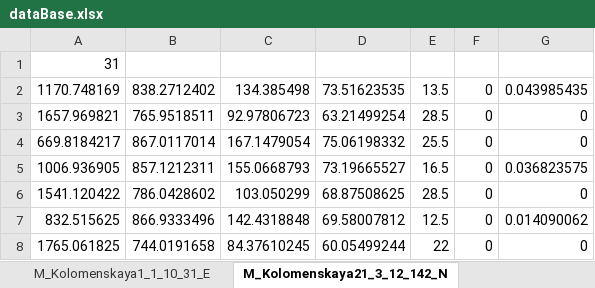
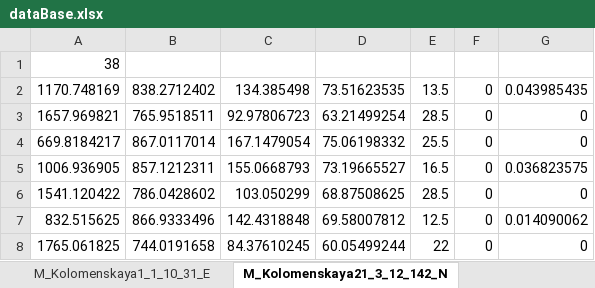
Before and after one commit to Kirsegisan/Parking, an Excel workbook: dataBase.xlsx, sheet M_Kolomenskaya21_3_12_142_N, drawn as a sheet; only a part is shown; values as stored, in another font and other column widths than the file's, no borders; the diff names each change by its address in the sheet, - before the commit and + after, or states it on an @@ line.

```diff
--- a/dataBase.xlsx (sheet M_Kolomenskaya21_3_12_142_N)
+++ b/dataBase.xlsx (sheet M_Kolomenskaya21_3_12_142_N)
-A1: 31
+A1: 38
```
Also changed, not shown: sheet M_Kolomenskaya21_3_12_142_W, Cameras.xlsx, 10 other files.
